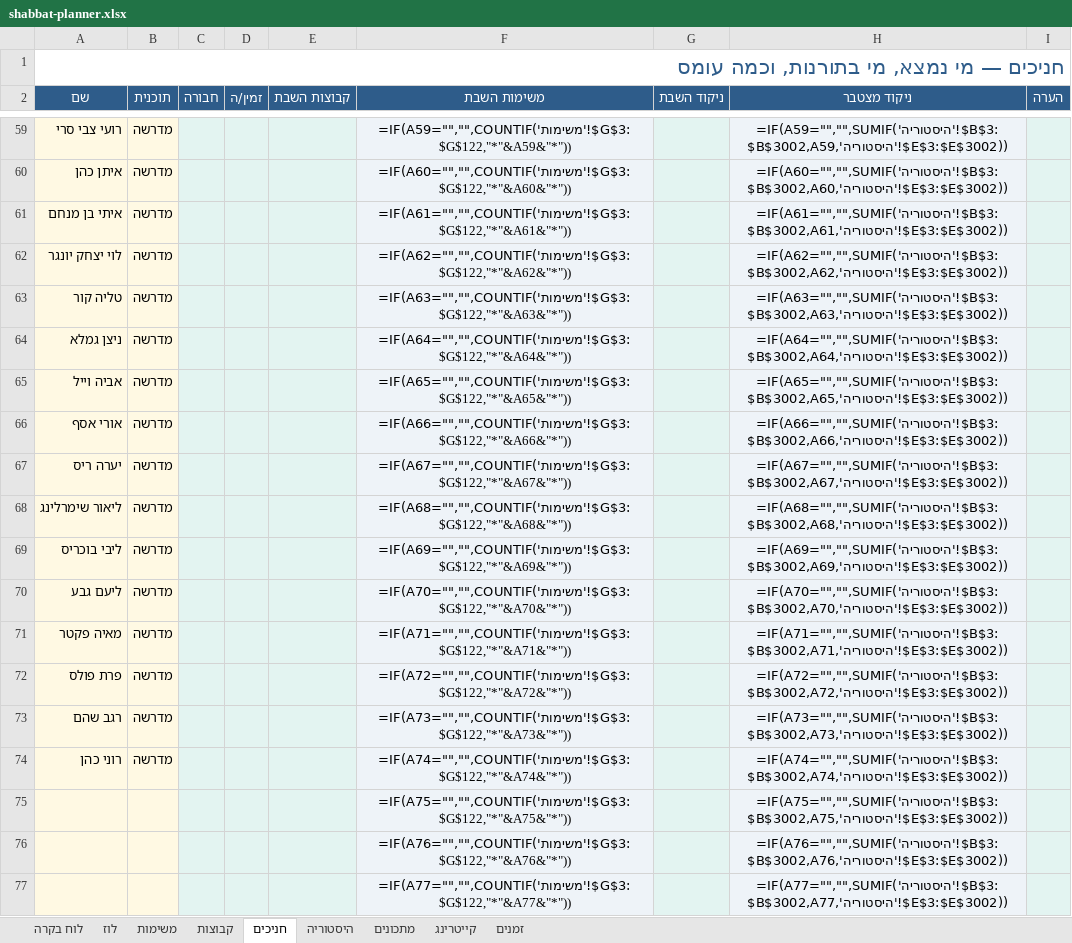
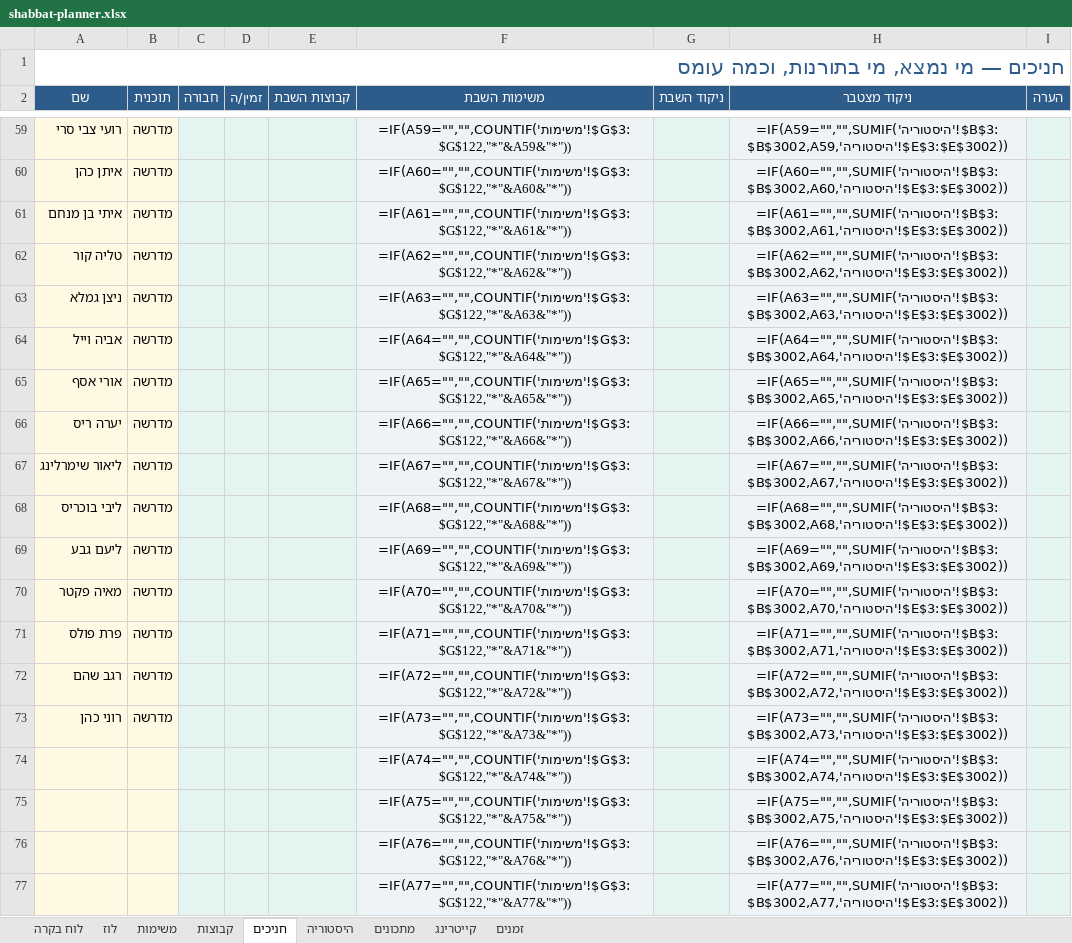
Before and after one commit to urishav464/Ein-Prat-work, an Excel workbook: shabbat-planner.xlsx, sheet חניכים, drawn as a sheet; only a part is shown, gaps mark what is left out; values as stored, in another font and other column widths than the file's, no borders; formulas without a stored value are shown as written; removed rows and columns are numbered as before the commit, all else as after; the diff names each change by its address in the sheet, - before the commit and + after, or states it on an @@ line.

```diff
--- a/shabbat-planner.xlsx (sheet חניכים)
+++ b/shabbat-planner.xlsx (sheet חניכים)
-row 62: לוי יצחק יונגר | מדרשה |  |  |  | =IF(A62="","",COUNTIF('משימות'!$G$3:$G$122,"*"&A62&"*")) |  | =IF(A62="","",SUMIF('היסטוריה'!$B$3:$B$3002,A62,'היסטוריה'!$E$3:$E$3002))
-F62 (משימות השבת): =IF(A63="","",COUNTIF('משימות'!$G$3:$G$122,"*"&A63&"*"))
+F62 (משימות השבת): =IF(A62="","",COUNTIF('משימות'!$G$3:$G$122,"*"&A62&"*"))
-H62 (ניקוד מצטבר): =IF(A63="","",SUMIF('היסטוריה'!$B$3:$B$3002,A63,'היסטוריה'!$E$3:$E$3002))
+H62 (ניקוד מצטבר): =IF(A62="","",SUMIF('היסטוריה'!$B$3:$B$3002,A62,'היסטוריה'!$E$3:$E$3002))
-F63 (משימות השבת): =IF(A64="","",COUNTIF('משימות'!$G$3:$G$122,"*"&A64&"*"))
+F63 (משימות השבת): =IF(A63="","",COUNTIF('משימות'!$G$3:$G$122,"*"&A63&"*"))
-H63 (ניקוד מצטבר): =IF(A64="","",SUMIF('היסטוריה'!$B$3:$B$3002,A64,'היסטוריה'!$E$3:$E$3002))
+H63 (ניקוד מצטבר): =IF(A63="","",SUMIF('היסטוריה'!$B$3:$B$3002,A63,'היסטוריה'!$E$3:$E$3002))
-F64 (משימות השבת): =IF(A65="","",COUNTIF('משימות'!$G$3:$G$122,"*"&A65&"*"))
+F64 (משימות השבת): =IF(A64="","",COUNTIF('משימות'!$G$3:$G$122,"*"&A64&"*"))
-H64 (ניקוד מצטבר): =IF(A65="","",SUMIF('היסטוריה'!$B$3:$B$3002,A65,'היסטוריה'!$E$3:$E$3002))
+H64 (ניקוד מצטבר): =IF(A64="","",SUMIF('היסטוריה'!$B$3:$B$3002,A64,'היסטוריה'!$E$3:$E$3002))
-F65 (משימות השבת): =IF(A66="","",COUNTIF('משימות'!$G$3:$G$122,"*"&A66&"*"))
+F65 (משימות השבת): =IF(A65="","",COUNTIF('משימות'!$G$3:$G$122,"*"&A65&"*"))
-H65 (ניקוד מצטבר): =IF(A66="","",SUMIF('היסטוריה'!$B$3:$B$3002,A66,'היסטוריה'!$E$3:$E$3002))
+H65 (ניקוד מצטבר): =IF(A65="","",SUMIF('היסטוריה'!$B$3:$B$3002,A65,'היסטוריה'!$E$3:$E$3002))
-F66 (משימות השבת): =IF(A67="","",COUNTIF('משימות'!$G$3:$G$122,"*"&A67&"*"))
+F66 (משימות השבת): =IF(A66="","",COUNTIF('משימות'!$G$3:$G$122,"*"&A66&"*"))
-H66 (ניקוד מצטבר): =IF(A67="","",SUMIF('היסטוריה'!$B$3:$B$3002,A67,'היסטוריה'!$E$3:$E$3002))
+H66 (ניקוד מצטבר): =IF(A66="","",SUMIF('היסטוריה'!$B$3:$B$3002,A66,'היסטוריה'!$E$3:$E$3002))
-F67 (משימות השבת): =IF(A68="","",COUNTIF('משימות'!$G$3:$G$122,"*"&A68&"*"))
+F67 (משימות השבת): =IF(A67="","",COUNTIF('משימות'!$G$3:$G$122,"*"&A67&"*"))
-H67 (ניקוד מצטבר): =IF(A68="","",SUMIF('היסטוריה'!$B$3:$B$3002,A68,'היסטוריה'!$E$3:$E$3002))
+H67 (ניקוד מצטבר): =IF(A67="","",SUMIF('היסטוריה'!$B$3:$B$3002,A67,'היסטוריה'!$E$3:$E$3002))
-F68 (משימות השבת): =IF(A69="","",COUNTIF('משימות'!$G$3:$G$122,"*"&A69&"*"))
+F68 (משימות השבת): =IF(A68="","",COUNTIF('משימות'!$G$3:$G$122,"*"&A68&"*"))
-H68 (ניקוד מצטבר): =IF(A69="","",SUMIF('היסטוריה'!$B$3:$B$3002,A69,'היסטוריה'!$E$3:$E$3002))
+H68 (ניקוד מצטבר): =IF(A68="","",SUMIF('היסטוריה'!$B$3:$B$3002,A68,'היסטוריה'!$E$3:$E$3002))
-F69 (משימות השבת): =IF(A70="","",COUNTIF('משימות'!$G$3:$G$122,"*"&A70&"*"))
+F69 (משימות השבת): =IF(A69="","",COUNTIF('משימות'!$G$3:$G$122,"*"&A69&"*"))
-H69 (ניקוד מצטבר): =IF(A70="","",SUMIF('היסטוריה'!$B$3:$B$3002,A70,'היסטוריה'!$E$3:$E$3002))
+H69 (ניקוד מצטבר): =IF(A69="","",SUMIF('היסטוריה'!$B$3:$B$3002,A69,'היסטוריה'!$E$3:$E$3002))
-F70 (משימות השבת): =IF(A71="","",COUNTIF('משימות'!$G$3:$G$122,"*"&A71&"*"))
+F70 (משימות השבת): =IF(A70="","",COUNTIF('משימות'!$G$3:$G$122,"*"&A70&"*"))
-H70 (ניקוד מצטבר): =IF(A71="","",SUMIF('היסטוריה'!$B$3:$B$3002,A71,'היסטוריה'!$E$3:$E$3002))
+H70 (ניקוד מצטבר): =IF(A70="","",SUMIF('היסטוריה'!$B$3:$B$3002,A70,'היסטוריה'!$E$3:$E$3002))
-F71 (משימות השבת): =IF(A72="","",COUNTIF('משימות'!$G$3:$G$122,"*"&A72&"*"))
+F71 (משימות השבת): =IF(A71="","",COUNTIF('משימות'!$G$3:$G$122,"*"&A71&"*"))
-H71 (ניקוד מצטבר): =IF(A72="","",SUMIF('היסטוריה'!$B$3:$B$3002,A72,'היסטוריה'!$E$3:$E$3002))
+H71 (ניקוד מצטבר): =IF(A71="","",SUMIF('היסטוריה'!$B$3:$B$3002,A71,'היסטוריה'!$E$3:$E$3002))
-F72 (משימות השבת): =IF(A73="","",COUNTIF('משימות'!$G$3:$G$122,"*"&A73&"*"))
+F72 (משימות השבת): =IF(A72="","",COUNTIF('משימות'!$G$3:$G$122,"*"&A72&"*"))
-H72 (ניקוד מצטבר): =IF(A73="","",SUMIF('היסטוריה'!$B$3:$B$3002,A73,'היסטוריה'!$E$3:$E$3002))
+H72 (ניקוד מצטבר): =IF(A72="","",SUMIF('היסטוריה'!$B$3:$B$3002,A72,'היסטוריה'!$E$3:$E$3002))
-F73 (משימות השבת): =IF(A74="","",COUNTIF('משימות'!$G$3:$G$122,"*"&A74&"*"))
+F73 (משימות השבת): =IF(A73="","",COUNTIF('משימות'!$G$3:$G$122,"*"&A73&"*"))
-H73 (ניקוד מצטבר): =IF(A74="","",SUMIF('היסטוריה'!$B$3:$B$3002,A74,'היסטוריה'!$E$3:$E$3002))
+H73 (ניקוד מצטבר): =IF(A73="","",SUMIF('היסטוריה'!$B$3:$B$3002,A73,'היסטוריה'!$E$3:$E$3002))
+row 74:  |  |  |  |  | =IF(A74="","",COUNTIF('משימות'!$G$3:$G$122,"*"&A74&"*")) |  | =IF(A74="","",SUMIF('היסטוריה'!$B$3:$B$3002,A74,'היסטוריה'!$E$3:$E$3002))
```
Also changed, not shown: sheet משימות, sheet קבוצות, 20 other files.
